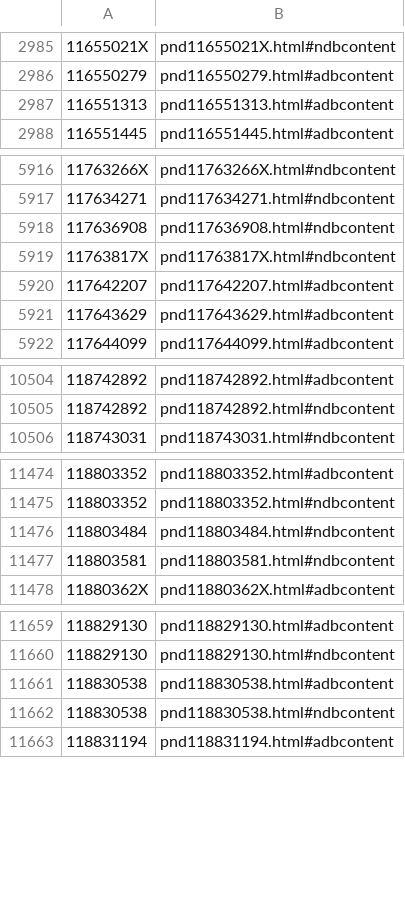
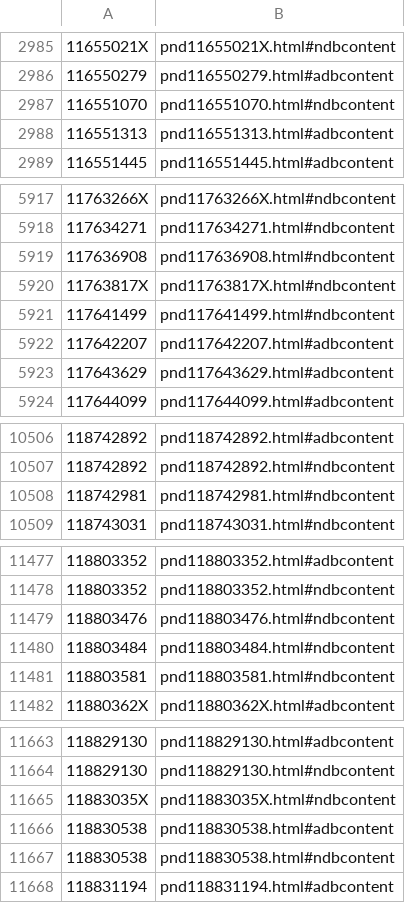
Before and after one commit to dla-marbach/dla-opac-gnd-enrichment, a TSV file: output/lobid-deutsche-biographie.tsv, drawn as a sheet; only a part is shown, gaps mark what is left out; the diff covers the shown part only; the diff names each change by its address in the sheet, - before the commit and + after, or states it on an @@ line.

```diff
--- a/output/lobid-deutsche-biographie.tsv
+++ b/output/lobid-deutsche-biographie.tsv
+row 2987: 116551070 | pnd116551070.html#ndbcontent
+row 5921: 117641499 | pnd117641499.html#ndbcontent
+row 10508: 118742981 | pnd118742981.html#ndbcontent
+row 11479: 118803476 | pnd118803476.html#ndbcontent
+row 11665: 11883035X | pnd11883035X.html#ndbcontent
```
Also changed, not shown: 1 added row elsewhere in this file, output/lobid-filmportal.tsv, output/wikidata-P109.tsv, 7 other files.
